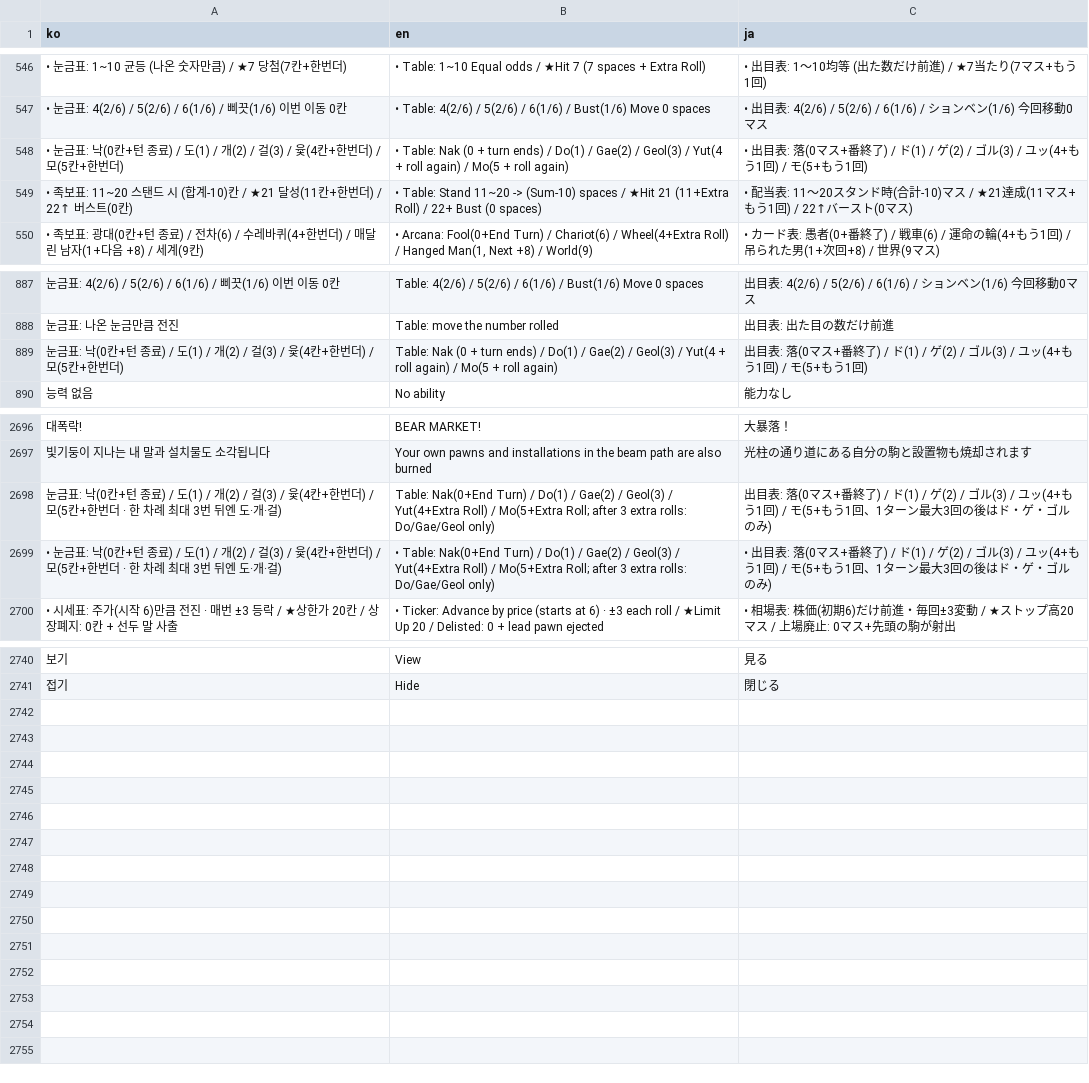
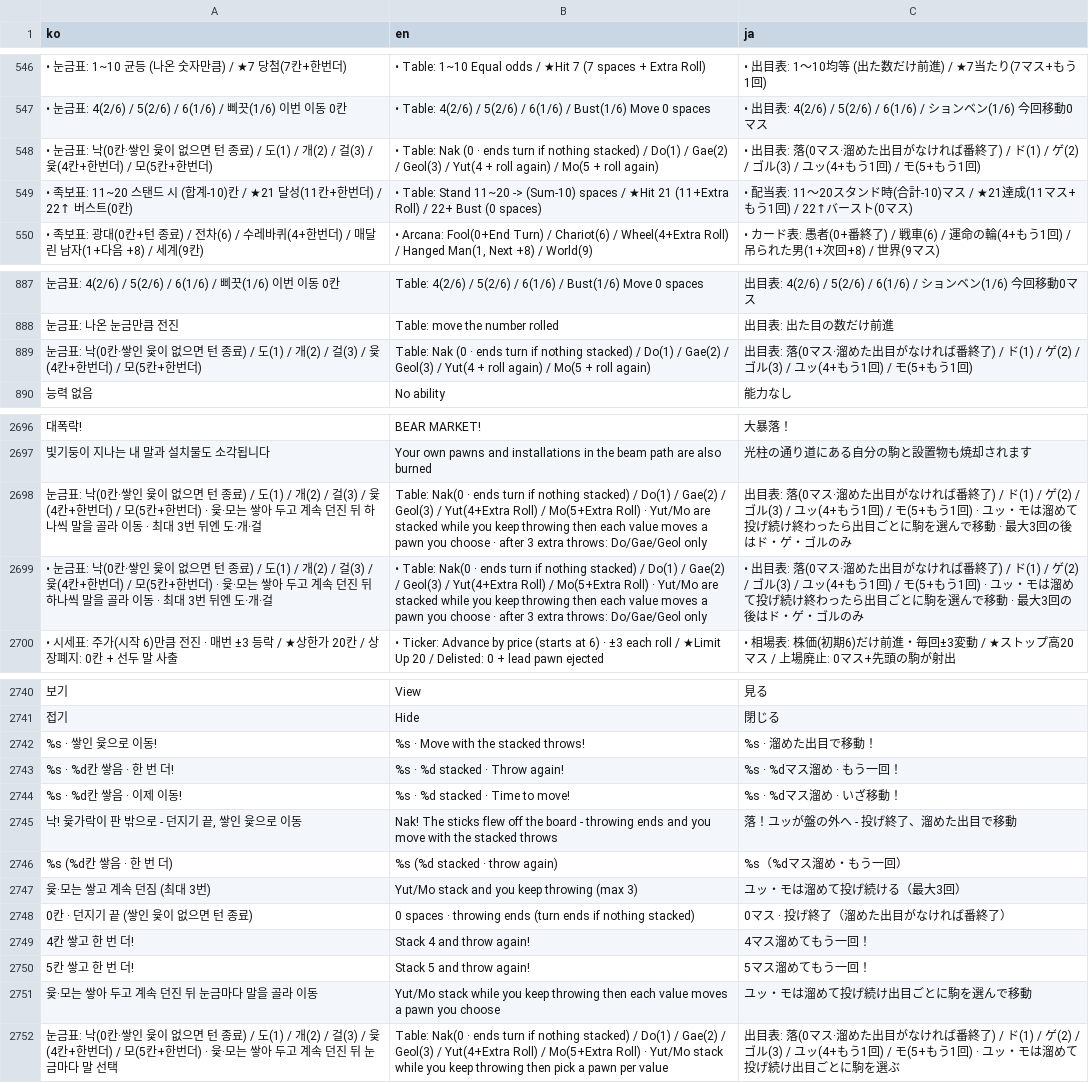
Before and after one commit to mayjohn66-cmd/TRG, a CSV file: content_trickcal/data/translations.csv, drawn as a sheet; only a part is shown, gaps mark what is left out; removed rows and columns are numbered as before the commit, all else as after; the diff names each change by its address in the sheet, - before the commit and + after, or states it on an @@ line.

```diff
--- a/content_trickcal/data/translations.csv
+++ b/content_trickcal/data/translations.csv
-A548 (ko): …: 낙(0칸+턴 종료…
+A548 (ko): …: 낙(0칸·쌓인 윷이 없으면 턴 종료…
-B548 (en): …Nak (0 + turn ends) / Do(1)…
+B548 (en): …Nak (0 · ends turn if nothing stacked) / Do(1)…
-C548 (ja): …落(0マス+番終了)…
+C548 (ja): …落(0マス·溜めた出目がなければ番終了)…
-A889 (ko): …: 낙(0칸+턴 종료…
+A889 (ko): …: 낙(0칸·쌓인 윷이 없으면 턴 종료…
-B889 (en): …Nak (0 + turn ends) / Do(1)…
+B889 (en): …Nak (0 · ends turn if nothing stacked) / Do(1)…
-C889 (ja): …落(0マス+番終了)…
+C889 (ja): …落(0マス·溜めた出目がなければ番終了)…
-row 2698: 눈금표: 낙(0칸+턴 종료) / 도(1) / 개(2) / 걸(3) / 윷(4칸+한번더) / 모(5칸+한번더 · 한 차례 최대 3번 뒤엔 도·개·걸) | Table: Nak(0+End Turn) / Do(1) / Gae(2) / Geol(3) / Yut(4+Extra Roll) / Mo(5+Extra Roll; after 3 extra rolls: Do/Gae/Geol only) | 出目表: 落(0マス+番終了) / ド(1) / ゲ(2) / ゴル(3) / ユッ(4+もう1回) / モ(5+もう1回、1ターン最大3回の後はド・ゲ・ゴルのみ)
-row 2699: • 눈금표: 낙(0칸+턴 종료) / 도(1) / 개(2) / 걸(3) / 윷(4칸+한번더) / 모(5칸+한번더 · 한 차례 최대 3번 뒤엔 도·개·걸) | • Table: Nak(0+End Turn) / Do(1) / Gae(2) / Geol(3) / Yut(4+Extra Roll) / Mo(5+Extra Roll; after 3 extra rolls: Do/Gae/Geol only) | • 出目表: 落(0マス+番終了) / ド(1) / ゲ(2) / ゴル(3) / ユッ(4+もう1回) / モ(5+もう1回、1ターン最大3回の後はド・ゲ・ゴルのみ)
+row 2698: 눈금표: 낙(0칸·쌓인 윷이 없으면 턴 종료) / 도(1) / 개(2) / 걸(3) / 윷(4칸+한번더) / 모(5칸+한번더) · 윷·모는 쌓아 두고 계속 던진 뒤 하나씩 말을 골라 이동 · 최대 3번 뒤엔 도·개·걸 | Table: Nak(0 · ends turn if nothing stacked) / Do(1) / Gae(2) / Geol(3) / Yut(4+Extra Roll) / Mo(5+Extra Roll) · Yut/Mo are stacked while you keep throwing then each value moves a pawn you choose · after 3 extra throws: Do/Gae/Geol only | 出目表: 落(0マス·溜めた出目がなければ番終了) / ド(1) / ゲ(2) / ゴル(3) / ユッ(4+もう1回) / モ(5+もう1回) · ユッ・モは溜めて投げ続け終わったら出目ごとに駒を選んで移動 · 最大3回の後はド・ゲ・ゴルのみ
+row 2699: • 눈금표: 낙(0칸·쌓인 윷이 없으면 턴 종료) / 도(1) / 개(2) / 걸(3) / 윷(4칸+한번더) / 모(5칸+한번더) · 윷·모는 쌓아 두고 계속 던진 뒤 하나씩 말을 골라 이동 · 최대 3번 뒤엔 도·개·걸 | • Table: Nak(0 · ends turn if nothing stacked) / Do(1) / Gae(2) / Geol(3) / Yut(4+Extra Roll) / Mo(5+Extra Roll) · Yut/Mo are stacked while you keep throwing then each value moves a pawn you choose · after 3 extra throws: Do/Gae/Geol only | • 出目表: 落(0マス·溜めた出目がなければ番終了) / ド(1) / ゲ(2) / ゴル(3) / ユッ(4+もう1回) / モ(5+もう1回) · ユッ・モは溜めて投げ続け終わったら出目ごとに駒を選んで移動 · 最大3回の後はド・ゲ・ゴルのみ
+row 2742: %s · 쌓인 윷으로 이동! | %s · Move with the stacked throws! | %s · 溜めた出目で移動！
+row 2743: %s · %d칸 쌓음 · 한 번 더! | %s · %d stacked · Throw again! | %s · %dマス溜め · もう一回！
+row 2744: %s · %d칸 쌓음 · 이제 이동! | %s · %d stacked · Time to move! | %s · %dマス溜め · いざ移動！
+row 2745: 낙! 윷가락이 판 밖으로 - 던지기 끝, 쌓인 윷으로 이동 | Nak! The sticks flew off the board - throwing ends and you move with the stacked throws | 落！ユッが盤の外へ - 投げ終了、溜めた出目で移動
+row 2746: %s (%d칸 쌓음 · 한 번 더) | %s (%d stacked · throw again) | %s（%dマス溜め・もう一回）
+row 2747: 윷·모는 쌓고 계속 던짐 (최대 3번) | Yut/Mo stack and you keep throwing (max 3) | ユッ・モは溜めて投げ続ける（最大3回）
+row 2748: 0칸 · 던지기 끝 (쌓인 윷이 없으면 턴 종료) | 0 spaces · throwing ends (turn ends if nothing stacked) | 0マス · 投げ終了（溜めた出目がなければ番終了）
+row 2749: 4칸 쌓고 한 번 더! | Stack 4 and throw again! | 4マス溜めてもう一回！
+row 2750: 5칸 쌓고 한 번 더! | Stack 5 and throw again! | 5マス溜めてもう一回！
+row 2751: 윷·모는 쌓아 두고 계속 던진 뒤 눈금마다 말을 골라 이동 | Yut/Mo stack while you keep throwing then each value moves a pawn you choose | ユッ・モは溜めて投げ続け出目ごとに駒を選んで移動
+row 2752: 눈금표: 낙(0칸·쌓인 윷이 없으면 턴 종료) / 도(1) / 개(2) / 걸(3) / 윷(4칸+한번더) / 모(5칸+한번더) · 윷·모는 쌓아 두고 계속 던진 뒤 눈금마다 말 선택 | Table: Nak(0 · ends turn if nothing stacked) / Do(1) / Gae(2) / Geol(3) / Yut(4+Extra Roll) / Mo(5+Extra Roll) · Yut/Mo stack while you keep throwing then pick a pawn per value | 出目表: 落(0マス·溜めた出目がなければ番終了) / ド(1) / ゲ(2) / ゴル(3) / ユッ(4+もう1回) / モ(5+もう1回) · ユッ・モは溜めて投げ続け出目ごとに駒を選ぶ
```
Also changed, not shown: content_trickcal/data/augments_table.csv, content_trickcal/data/dice_table.csv, 8 other files.
